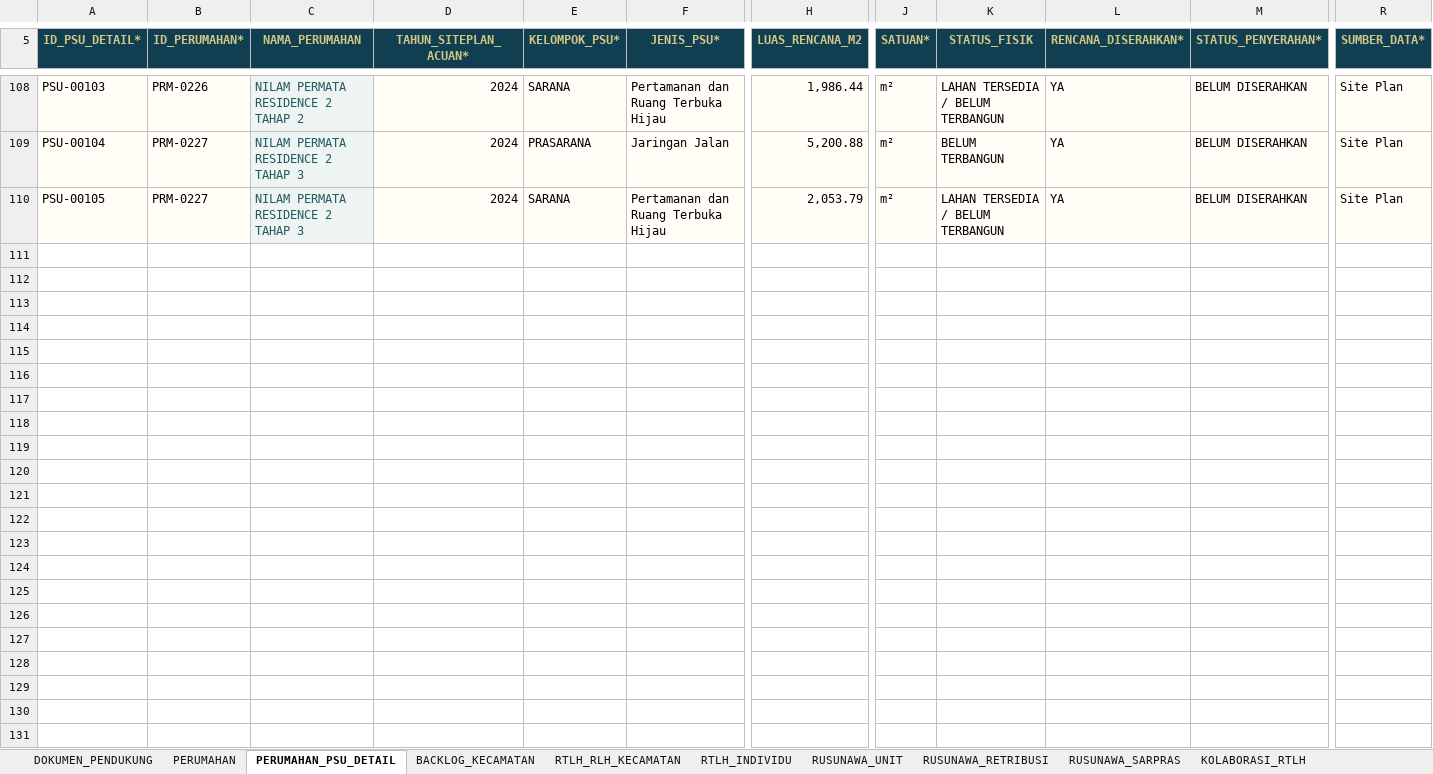
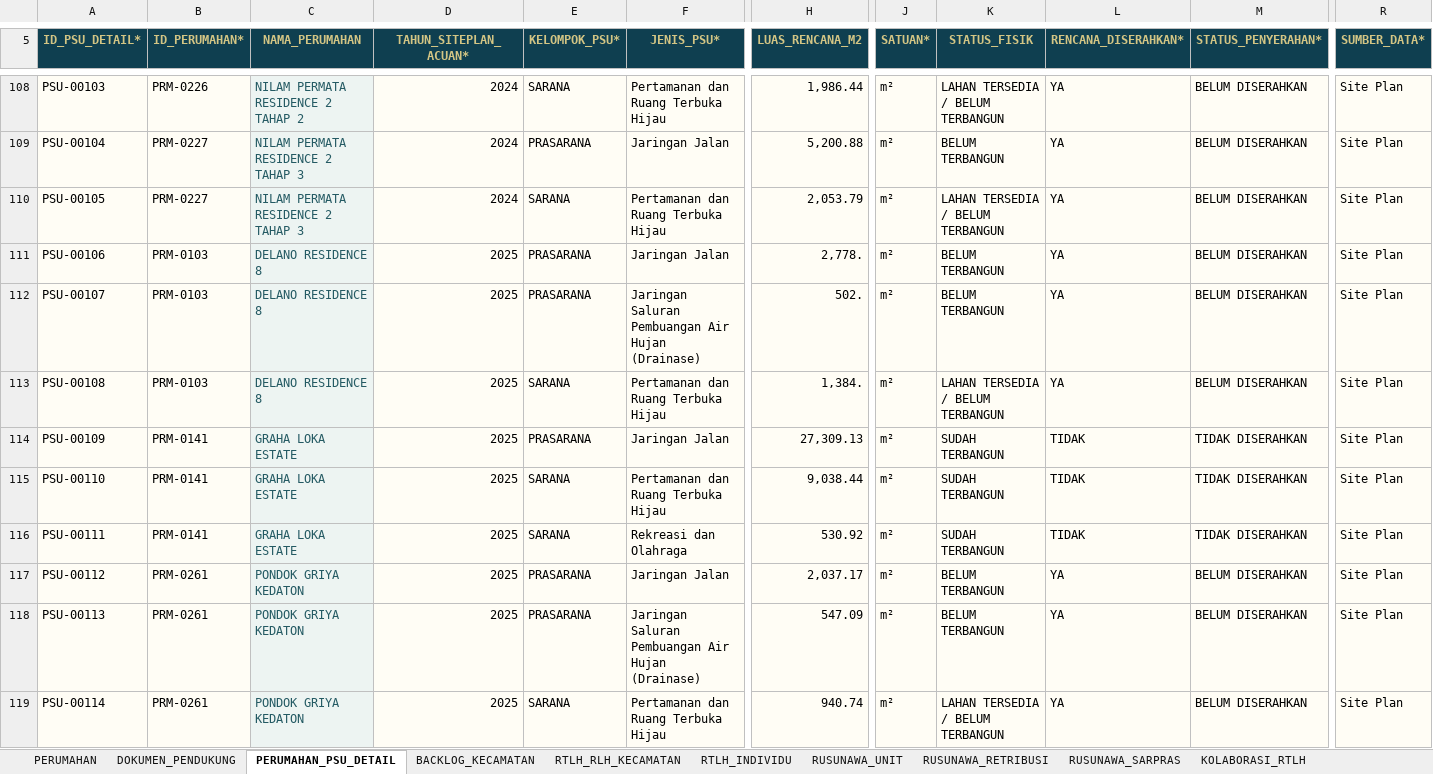
Before and after one commit to perkimpkp/sirumah, an Excel workbook: data/Template_Resmi_Database_SIRUMAH.xlsx, sheet PERUMAHAN_PSU_DETAIL, drawn as a sheet; only a part is shown, gaps mark what is left out; values as stored, in another font and other column widths than the file's, no borders; conditional formats not drawn; rows hold the shown columns only; the diff covers the shown part only; the diff names each change by its address in the sheet, - before the commit and + after, or states it on an @@ line.

Commit message:
Add files via upload

```diff
--- a/data/Template_Resmi_Database_SIRUMAH.xlsx (sheet PERUMAHAN_PSU_DETAIL)
+++ b/data/Template_Resmi_Database_SIRUMAH.xlsx (sheet PERUMAHAN_PSU_DETAIL)
@@ sheet tab order changed: PERUMAHAN | DOKUMEN_PENDUKUNG | PERUMAHAN_PSU_DETAIL | BACKLOG_KECAMATAN | RTLH_RLH_KECAMATAN | RTLH_INDIVIDU | RUSUNAWA_UNIT | RUSUNAWA_RETRIBUSI | RUSUNAWA_SARPRAS | KOLABORASI_RTLH @@
+row 111: PSU-00106 | PRM-0103 | DELANO RESIDENCE 8 | 2025 | PRASARANA | Jaringan Jalan | 2,778. | m² | BELUM TERBANGUN | YA | BELUM DISERAHKAN | Site Plan
+row 112: PSU-00107 | PRM-0103 | DELANO RESIDENCE 8 | 2025 | PRASARANA | Jaringan Saluran Pembuangan Air Hujan (Drainase) | 502. | m² | BELUM TERBANGUN | YA | BELUM DISERAHKAN | Site Plan
+row 113: PSU-00108 | PRM-0103 | DELANO RESIDENCE 8 | 2025 | SARANA | Pertamanan dan Ruang Terbuka Hijau | 1,384. | m² | LAHAN TERSEDIA / BELUM TERBANGUN | YA | BELUM DISERAHKAN | Site Plan
+row 114: PSU-00109 | PRM-0141 | GRAHA LOKA ESTATE | 2025 | PRASARANA | Jaringan Jalan | 27,309.13 | m² | SUDAH TERBANGUN | TIDAK | TIDAK DISERAHKAN | Site Plan
+row 115: PSU-00110 | PRM-0141 | GRAHA LOKA ESTATE | 2025 | SARANA | Pertamanan dan Ruang Terbuka Hijau | 9,038.44 | m² | SUDAH TERBANGUN | TIDAK | TIDAK DISERAHKAN | Site Plan
+row 116: PSU-00111 | PRM-0141 | GRAHA LOKA ESTATE | 2025 | SARANA | Rekreasi dan Olahraga | 530.92 | m² | SUDAH TERBANGUN | TIDAK | TIDAK DISERAHKAN | Site Plan
+row 117: PSU-00112 | PRM-0261 | PONDOK GRIYA KEDATON | 2025 | PRASARANA | Jaringan Jalan | 2,037.17 | m² | BELUM TERBANGUN | YA | BELUM DISERAHKAN | Site Plan
+row 118: PSU-00113 | PRM-0261 | PONDOK GRIYA KEDATON | 2025 | PRASARANA | Jaringan Saluran Pembuangan Air Hujan (Drainase) | 547.09 | m² | BELUM TERBANGUN | YA | BELUM DISERAHKAN | Site Plan
+row 119: PSU-00114 | PRM-0261 | PONDOK GRIYA KEDATON | 2025 | SARANA | Pertamanan dan Ruang Terbuka Hijau | 940.74 | m² | LAHAN TERSEDIA / BELUM TERBANGUN | YA | BELUM DISERAHKAN | Site Plan
```
Also changed, not shown: 382 added rows, 26 edited cells and cell formats elsewhere in this sheet, sheet DOKUMEN_PENDUKUNG, sheet PERUMAHAN.
